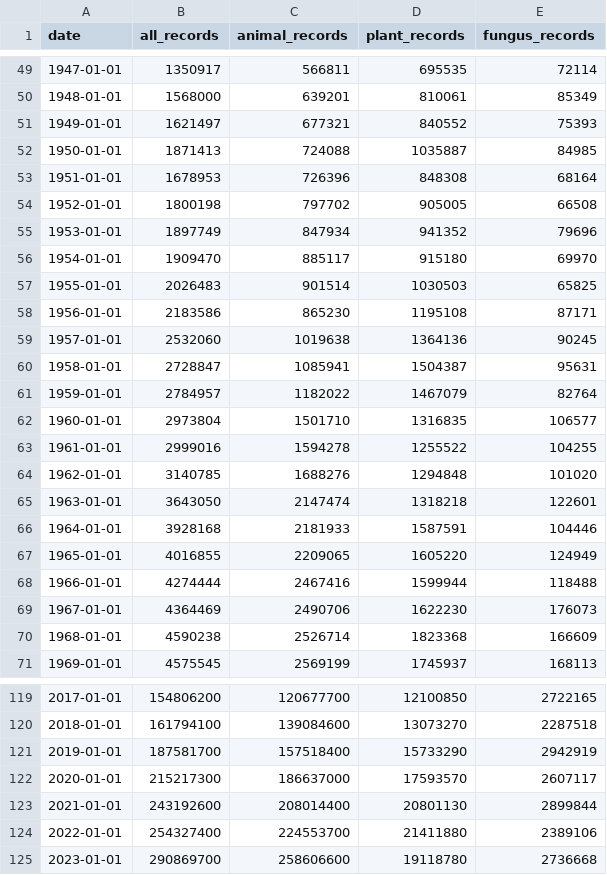
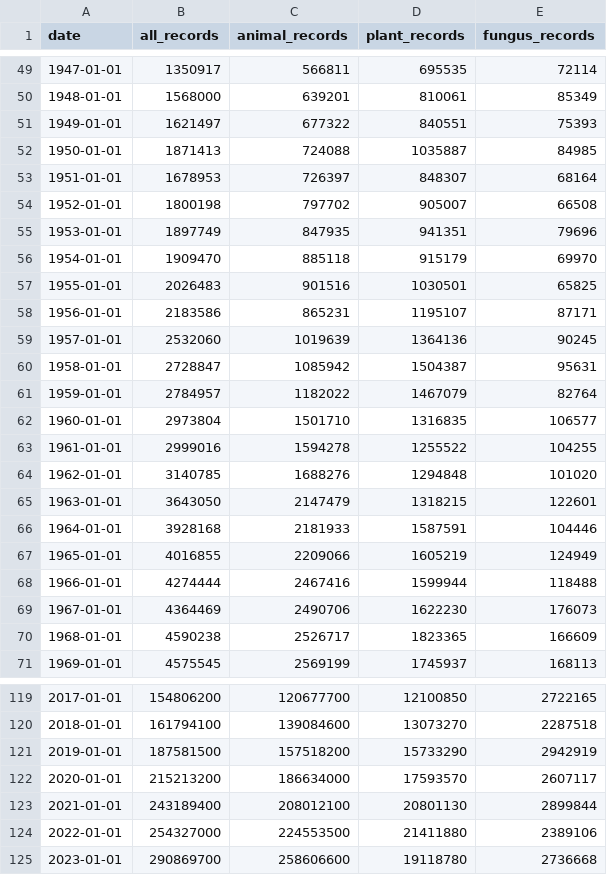
Before and after one commit to sahiljangra12/open-data-company, a CSV file: docs/data/sets/biodiversity-records-by-year.csv, drawn as a sheet; only a part is shown, gaps mark what is left out; the diff covers the shown part only.

```diff
--- a/docs/data/sets/biodiversity-records-by-year.csv
+++ b/docs/data/sets/biodiversity-records-by-year.csv
@@ -50,12 +50,12 @@ date,all_records,animal_records,plant_records,fungus_records
 1948-01-01,1568000,639201,810061,85349
-1949-01-01,1621497,677321,840552,75393
+1949-01-01,1621497,677322,840551,75393
 1950-01-01,1871413,724088,1035887,84985
-1951-01-01,1678953,726396,848308,68164
-1952-01-01,1800198,797702,905005,66508
-1953-01-01,1897749,847934,941352,79696
-1954-01-01,1909470,885117,915180,69970
-1955-01-01,2026483,901514,1030503,65825
-1956-01-01,2183586,865230,1195108,87171
-1957-01-01,2532060,1019638,1364136,90245
-1958-01-01,2728847,1085941,1504387,95631
+1951-01-01,1678953,726397,848307,68164
+1952-01-01,1800198,797702,905007,66508
+1953-01-01,1897749,847935,941351,79696
+1954-01-01,1909470,885118,915179,69970
+1955-01-01,2026483,901516,1030501,65825
+1956-01-01,2183586,865231,1195107,87171
+1957-01-01,2532060,1019639,1364136,90245
+1958-01-01,2728847,1085942,1504387,95631
 1959-01-01,2784957,1182022,1467079,82764
@@ -64,8 +64,8 @@ date,all_records,animal_records,plant_records,fungus_records
 1962-01-01,3140785,1688276,1294848,101020
-1963-01-01,3643050,2147474,1318218,122601
+1963-01-01,3643050,2147479,1318215,122601
 1964-01-01,3928168,2181933,1587591,104446
-1965-01-01,4016855,2209065,1605220,124949
+1965-01-01,4016855,2209066,1605219,124949
 1966-01-01,4274444,2467416,1599944,118488
 1967-01-01,4364469,2490706,1622230,176073
-1968-01-01,4590238,2526714,1823368,166609
+1968-01-01,4590238,2526717,1823365,166609
 1969-01-01,4575545,2569199,1745937,168113
@@ -120,6 +120,6 @@ date,all_records,animal_records,plant_records,fungus_records
 2018-01-01,161794100,139084600,13073270,2287518
-2019-01-01,187581700,157518400,15733290,2942919
-2020-01-01,215217300,186637000,17593570,2607117
-2021-01-01,243192600,208014400,20801130,2899844
-2022-01-01,254327400,224553700,21411880,2389106
+2019-01-01,187581500,157518200,15733290,2942919
+2020-01-01,215213200,186634000,17593570,2607117
+2021-01-01,243189400,208012100,20801130,2899844
+2022-01-01,254327000,224553500,21411880,2389106
 2023-01-01,290869700,258606600,19118780,2736668
```
Also changed, not shown: 20 edited cells elsewhere in this file, docs/data/sets/biodiversity-records-by-country.csv, docs/data/sets/earthquakes-past-30-days.csv, 13 other files.
